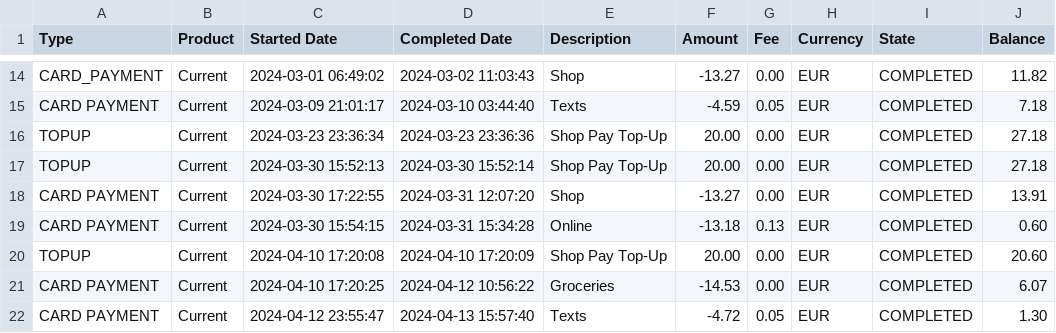
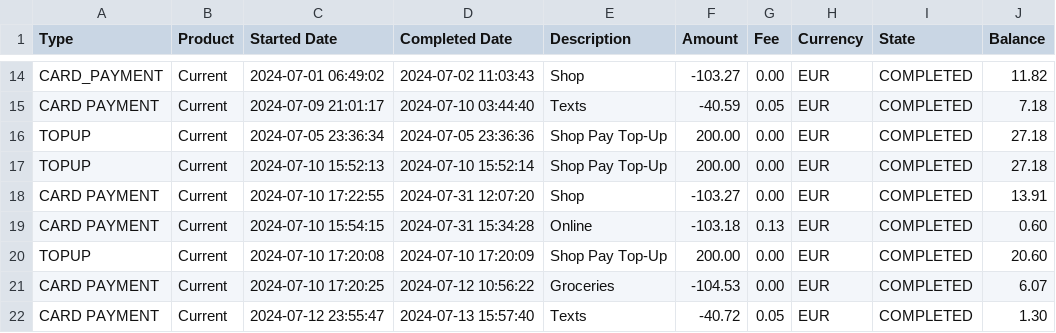
Before and after one commit to Sourav-Goyal19/Finance-Manager, a CSV file: public/data.csv, drawn as a sheet; only a part is shown, gaps mark what is left out; the diff covers the shown part only; the diff names each change by its address in the sheet, - before the commit and + after, or states it on an @@ line.

```diff
--- a/public/data.csv
+++ b/public/data.csv
-C14 (Started Date): 2024-03-01 06:49:02
+C14 (Started Date): 2024-07-01 06:49:02
-D14 (Completed Date): 2024-03-02 11:03:43
+D14 (Completed Date): 2024-07-02 11:03:43
-F14 (Amount): -13.27
+F14 (Amount): -103.27
-C15 (Started Date): 2024-03-09 21:01:17
+C15 (Started Date): 2024-07-09 21:01:17
-D15 (Completed Date): 2024-03-10 03:44:40
+D15 (Completed Date): 2024-07-10 03:44:40
-F15 (Amount): -4.59
+F15 (Amount): -40.59
-C16 (Started Date): 2024-03-23 23:36:34
+C16 (Started Date): 2024-07-05 23:36:34
-D16 (Completed Date): 2024-03-23 23:36:36
+D16 (Completed Date): 2024-07-05 23:36:36
-F16:F17 (Amount): 20.00
+F16:F17 (Amount): 200.00
-C17 (Started Date): 2024-03-30 15:52:13
+C17 (Started Date): 2024-07-10 15:52:13
-D17 (Completed Date): 2024-03-30 15:52:14
+D17 (Completed Date): 2024-07-10 15:52:14
-C18 (Started Date): 2024-03-30 17:22:55
+C18 (Started Date): 2024-07-10 17:22:55
-D18 (Completed Date): 2024-03-31 12:07:20
+D18 (Completed Date): 2024-07-31 12:07:20
-F18 (Amount): -13.27
+F18 (Amount): -103.27
-C19 (Started Date): 2024-03-30 15:54:15
+C19 (Started Date): 2024-07-10 15:54:15
-D19 (Completed Date): 2024-03-31 15:34:28
+D19 (Completed Date): 2024-07-31 15:34:28
-F19 (Amount): -13.18
+F19 (Amount): -103.18
-C20 (Started Date): 2024-04-10 17:20:08
+C20 (Started Date): 2024-07-10 17:20:08
-D20 (Completed Date): 2024-04-10 17:20:09
+D20 (Completed Date): 2024-07-10 17:20:09
-F20 (Amount): 20.00
+F20 (Amount): 200.00
-C21 (Started Date): 2024-04-10 17:20:25
+C21 (Started Date): 2024-07-10 17:20:25
-D21 (Completed Date): 2024-04-12 10:56:22
+D21 (Completed Date): 2024-07-12 10:56:22
-F21 (Amount): -14.53
+F21 (Amount): -104.53
-C22 (Started Date): 2024-04-12 23:55:47
+C22 (Started Date): 2024-07-12 23:55:47
-D22 (Completed Date): 2024-04-13 15:57:40
+D22 (Completed Date): 2024-07-13 15:57:40
-F22 (Amount): -4.72
+F22 (Amount): -40.72
```
Also changed, not shown: 36 edited cells elsewhere in this file, 13 other files.
